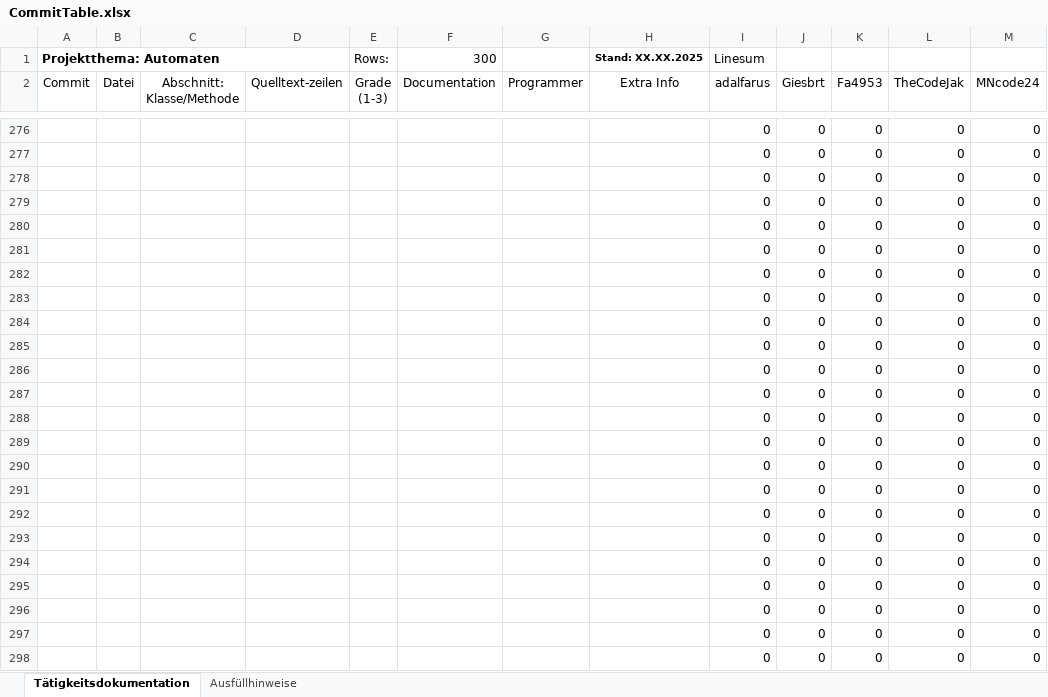
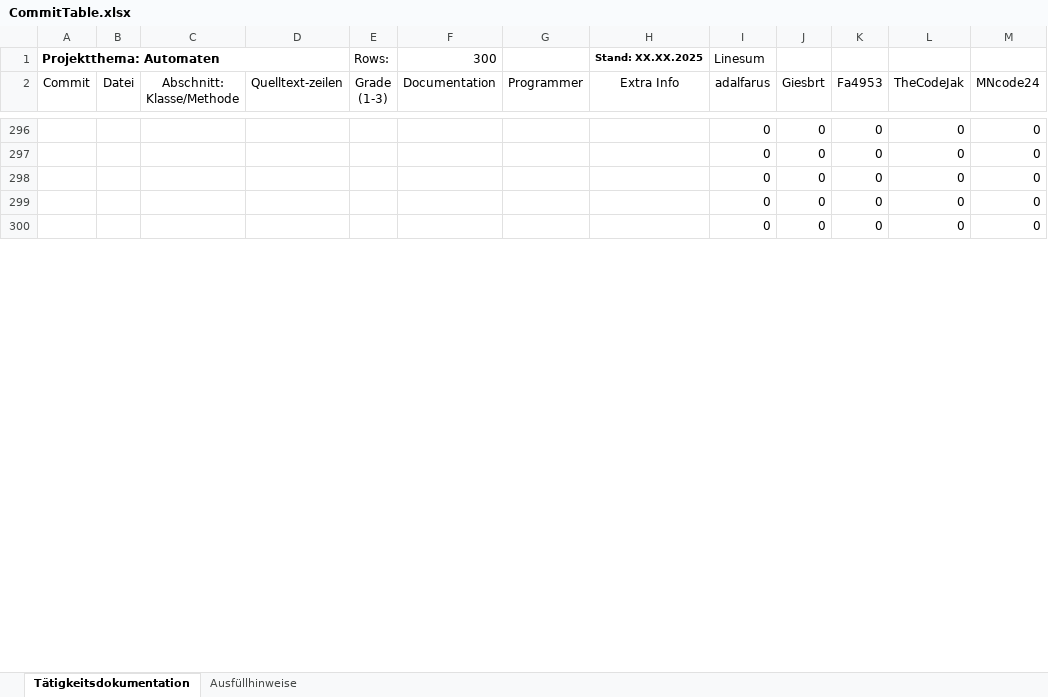
Before and after one commit to Giesbrt/Automaten, an Excel workbook: meta/dudpy-planning/CommitTable.xlsx, sheet Tätigkeitsdokumentation, drawn as a sheet; only a part is shown, gaps mark what is left out; values as stored, in another font and other column widths than the file's, no borders; charts and pictures not drawn; removed rows and columns are numbered as before the commit, all else as after; the diff covers the shown part only; the diff names each change by its address in the sheet, - before the commit and + after, or states it on an @@ line.

```diff
--- a/meta/dudpy-planning/CommitTable.xlsx (sheet Tätigkeitsdokumentation)
+++ b/meta/dudpy-planning/CommitTable.xlsx (sheet Tätigkeitsdokumentation)
-row 281:  |  |  |  |  |  |  |  | 0 | 0 | 0 | 0 | 0
-row 282:  |  |  |  |  |  |  |  | 0 | 0 | 0 | 0 | 0
-row 283:  |  |  |  |  |  |  |  | 0 | 0 | 0 | 0 | 0
-row 284:  |  |  |  |  |  |  |  | 0 | 0 | 0 | 0 | 0
-row 285:  |  |  |  |  |  |  |  | 0 | 0 | 0 | 0 | 0
-row 286:  |  |  |  |  |  |  |  | 0 | 0 | 0 | 0 | 0
-row 287:  |  |  |  |  |  |  |  | 0 | 0 | 0 | 0 | 0
-row 288:  |  |  |  |  |  |  |  | 0 | 0 | 0 | 0 | 0
-row 289:  |  |  |  |  |  |  |  | 0 | 0 | 0 | 0 | 0
-row 290:  |  |  |  |  |  |  |  | 0 | 0 | 0 | 0 | 0
-row 291:  |  |  |  |  |  |  |  | 0 | 0 | 0 | 0 | 0
-row 292:  |  |  |  |  |  |  |  | 0 | 0 | 0 | 0 | 0
-row 293:  |  |  |  |  |  |  |  | 0 | 0 | 0 | 0 | 0
-row 294:  |  |  |  |  |  |  |  | 0 | 0 | 0 | 0 | 0
-row 295:  |  |  |  |  |  |  |  | 0 | 0 | 0 | 0 | 0
-row 296:  |  |  |  |  |  |  |  | 0 | 0 | 0 | 0 | 0
-row 297:  |  |  |  |  |  |  |  | 0 | 0 | 0 | 0 | 0
-row 298:  |  |  |  |  |  |  |  | 0 | 0 | 0 | 0 | 0
```
Also changed, not shown: 21 added rows, 3 removed rows and 33 edited cells elsewhere in this sheet, formulas that keep their value, charts or pictures, 1 other file.
